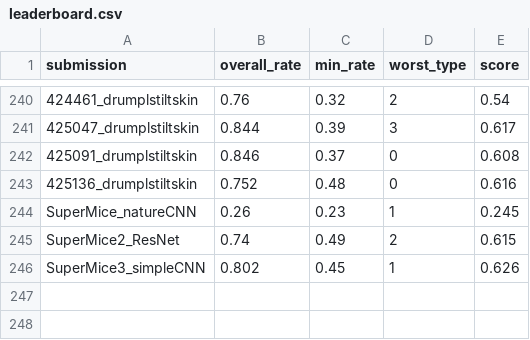
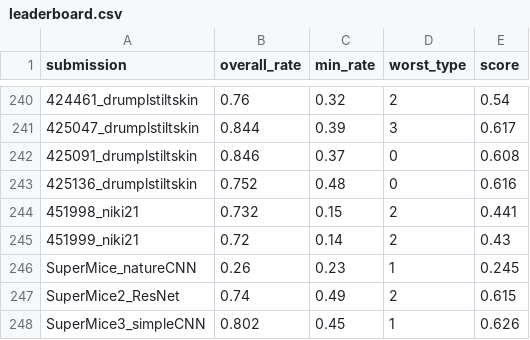
Before and after one commit to robustforaging/robustforaging.github.io, a CSV file: assets/data/leaderboard.csv, drawn as a sheet; only a part is shown, gaps mark what is left out; the diff names each change by its address in the sheet, - before the commit and + after, or states it on an @@ line.

Commit message:
Update leaderboard at 2025-12-10 17:33

```diff
--- a/assets/data/leaderboard.csv
+++ b/assets/data/leaderboard.csv
+row 244: 451998_niki21 | 0.732 | 0.15 | 2 | 0.441
+row 245: 451999_niki21 | 0.72 | 0.14 | 2 | 0.43
```
